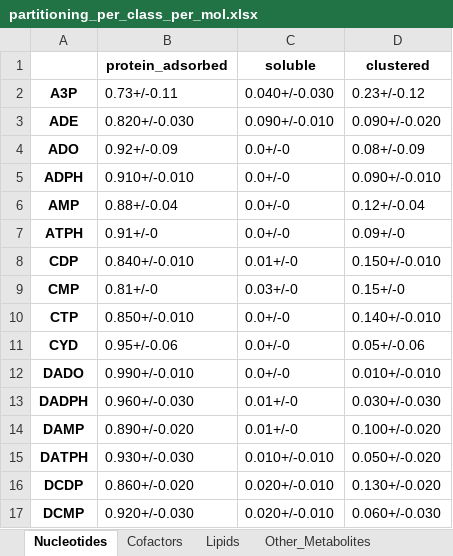
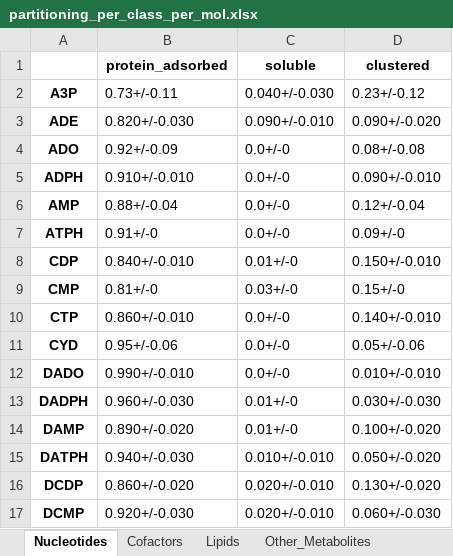
Before and after one commit to marrink-lab/metabolite-cytosol-paper, an Excel workbook: figures/partitioning_figures/partitioning_per_class_per_mol.xlsx, sheet Nucleotides, drawn as a sheet; only a part is shown; values as stored, in another font and other column widths than the file's, no borders; the diff names each change by its address in the sheet, - before the commit and + after, or states it on an @@ line.

```diff
--- a/figures/partitioning_figures/partitioning_per_class_per_mol.xlsx (sheet Nucleotides)
+++ b/figures/partitioning_figures/partitioning_per_class_per_mol.xlsx (sheet Nucleotides)
-D4 (clustered): 0.08+/-0.09
+D4 (clustered): 0.08+/-0.08
-B10 (protein_adsorbed): 0.850+/-0.010
+B10 (protein_adsorbed): 0.860+/-0.010
-B15 (protein_adsorbed): 0.930+/-0.030
+B15 (protein_adsorbed): 0.940+/-0.030
```
Also changed, not shown: sheet Amino_Acids, sheet Other_Metabolites, 6 other files.
